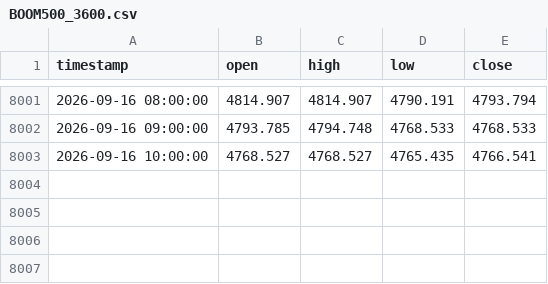
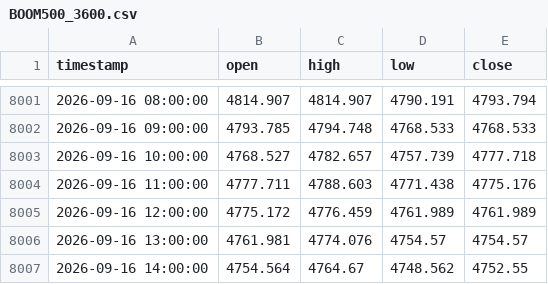
Before and after one commit to Anesu550/synthetics-bot, a CSV file: candle_cache/BOOM500_3600.csv, drawn as a sheet; only a part is shown, gaps mark what is left out.

```diff
--- a/candle_cache/BOOM500_3600.csv
+++ b/candle_cache/BOOM500_3600.csv
@@ -8002,2 +8002,6 @@ timestamp,open,high,low,close
 2026-09-16 09:00:00,4793.785,4794.748,4768.533,4768.533
-2026-09-16 10:00:00,4768.527,4768.527,4765.435,4766.541
+2026-09-16 10:00:00,4768.527,4782.657,4757.739,4777.718
+2026-09-16 11:00:00,4777.711,4788.603,4771.438,4775.176
+2026-09-16 12:00:00,4775.172,4776.459,4761.989,4761.989
+2026-09-16 13:00:00,4761.981,4774.076,4754.57,4754.57
+2026-09-16 14:00:00,4754.564,4764.67,4748.562,4752.55
```
Also changed, not shown: candle_cache/BOOM500_14400.csv, candle_cache/CRASH500_3600.csv, 13 other files.
